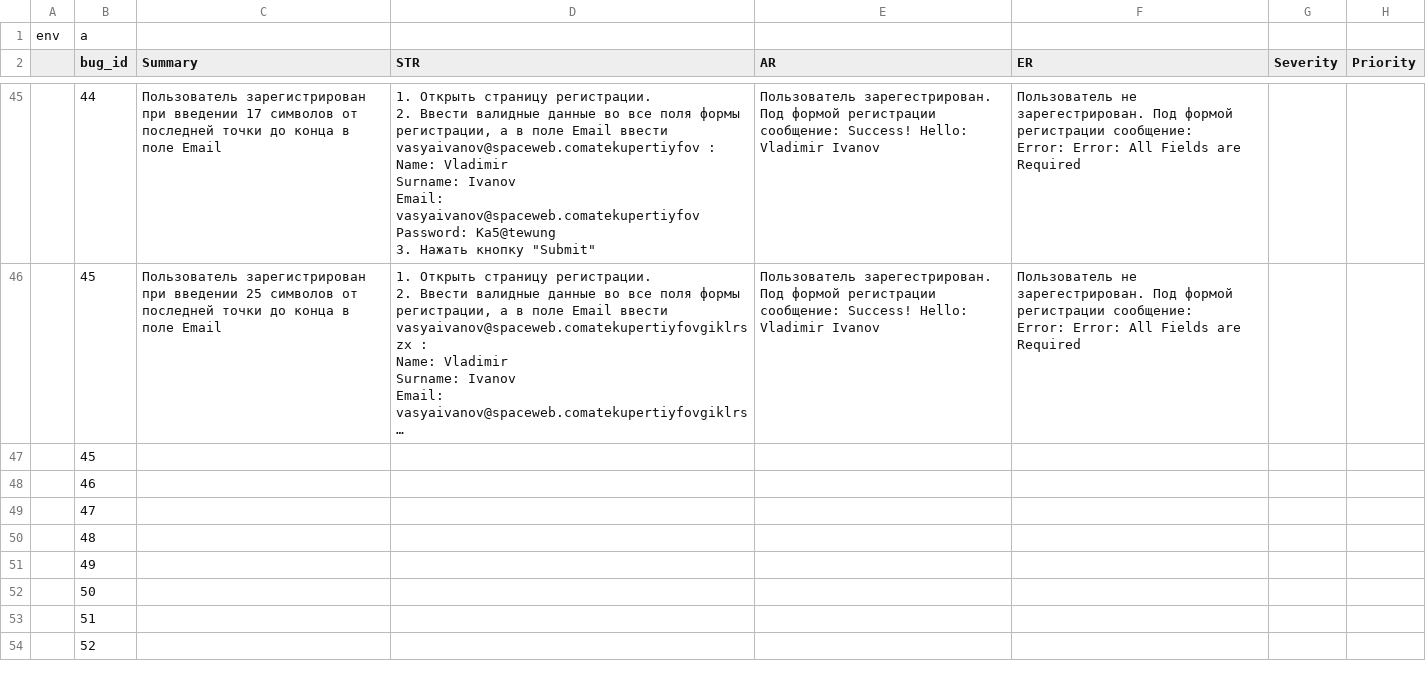
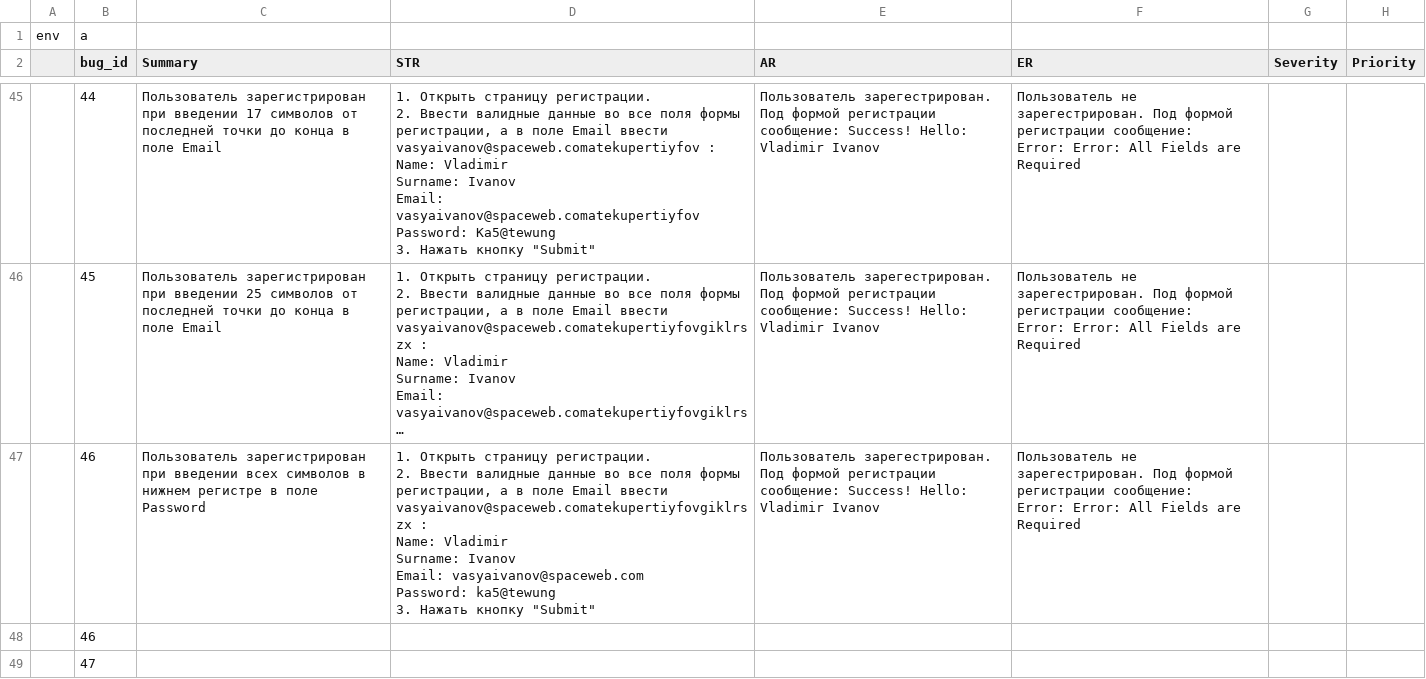
Before and after one commit to gogvyatkin/Group_27, a CSV file: Bug_report/bug_report.csv, drawn as a sheet; only a part is shown, gaps mark what is left out; the shorter side is filled out with more unchanged rows; long unchanged cells end in …; removed rows and columns are numbered as before the commit, all else as after; ↵ is a line break in a cell; the diff names each change by its address in the sheet, - before the commit and + after, or states it on an @@ line.

Commit message:
add one bug report and edit steps in checklist

```diff
--- a/Bug_report/bug_report.csv
+++ b/Bug_report/bug_report.csv
-row 47:  | 45
+row 47:  | 46 | Пользователь зарегистрирован при введении всех символов в нижнем регистре в поле Password | 1. Открыть страницу регистрации. ↵ 2. Ввести валидные данные во все поля формы регистрации, а в поле Email ввести vasyaivanov@spaceweb.comatekupertiyfovgiklrszx : ↵ Name: Vladimir ↵ Surname: Ivanov ↵ Email: vasyaivanov@spaceweb.com ↵ Password: ka5@tewung ↵ 3. Нажать кнопку "Submit" | Пользователь зарегестрирован. Под формой регистрации сообщение: Success! Hello: Vladimir Ivanov | Пользователь не зарегестрирован. Под формой регистрации сообщение: ↵ Error: Error: All Fields are Required
```
